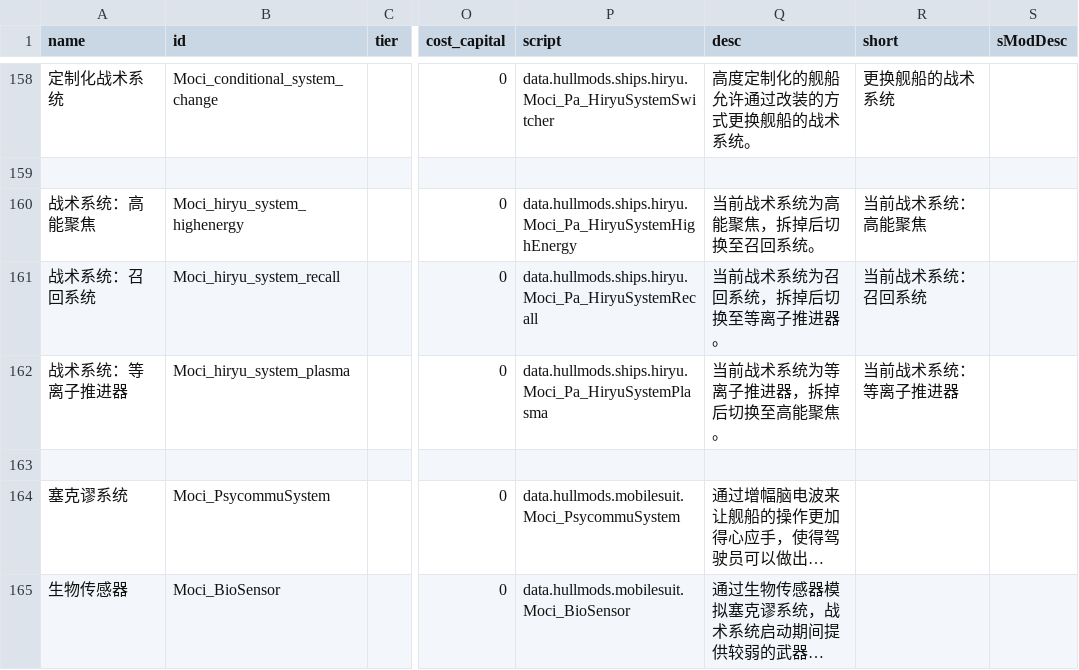
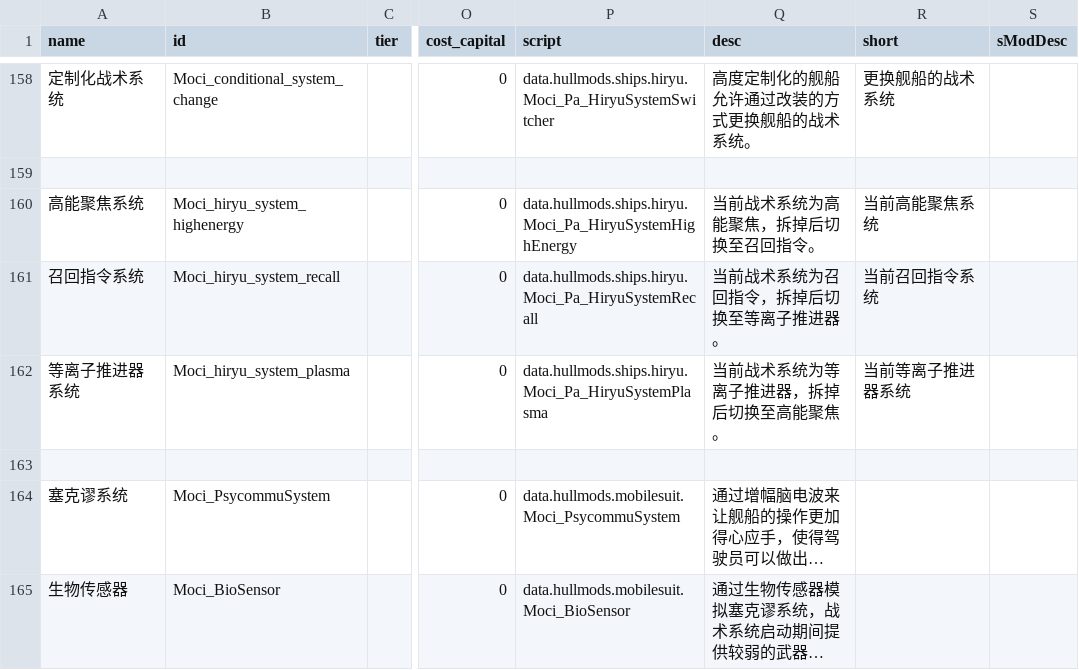
Before and after one commit to erenamochizuki/Moci-ShipPack, a CSV file: MociShipPack/data/hullmods/hull_mods.csv, drawn as a sheet; only a part is shown, gaps mark what is left out; long unchanged cells end in …; the diff names each change by its address in the sheet, - before the commit and + after, or states it on an @@ line.

```diff
--- a/MociShipPack/data/hullmods/hull_mods.csv
+++ b/MociShipPack/data/hullmods/hull_mods.csv
-A160 (name): 战术系统：高能聚焦
+A160 (name): 高能聚焦系统
-Q160 (desc): 当前战术系统为高能聚焦，拆掉后切换至召回系统。
+Q160 (desc): 当前战术系统为高能聚焦，拆掉后切换至召回指令。
-R160 (short): 当前战术系统：高能聚焦
+R160 (short): 当前高能聚焦系统
-A161 (name): 战术系统：召回系统
+A161 (name): 召回指令系统
-Q161 (desc): 当前战术系统为召回系统，拆掉后切换至等离子推进器。
+Q161 (desc): 当前战术系统为召回指令，拆掉后切换至等离子推进器。
-R161 (short): 当前战术系统：召回系统
+R161 (short): 当前召回指令系统
-A162 (name): 战术系统：等离子推进器
+A162 (name): 等离子推进器系统
-R162 (short): 当前战术系统：等离子推进器
+R162 (short): 当前等离子推进器系统
```
Also changed, not shown: 14 other files.
